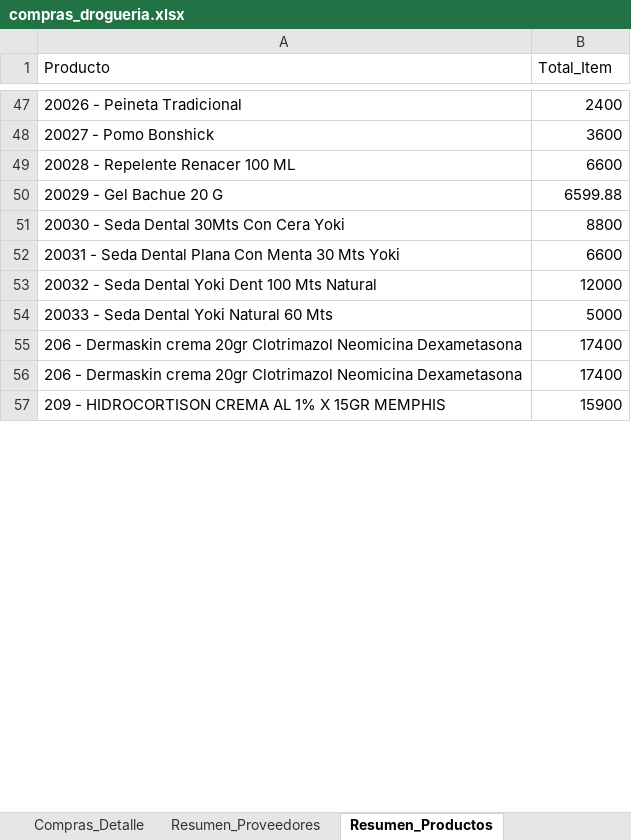
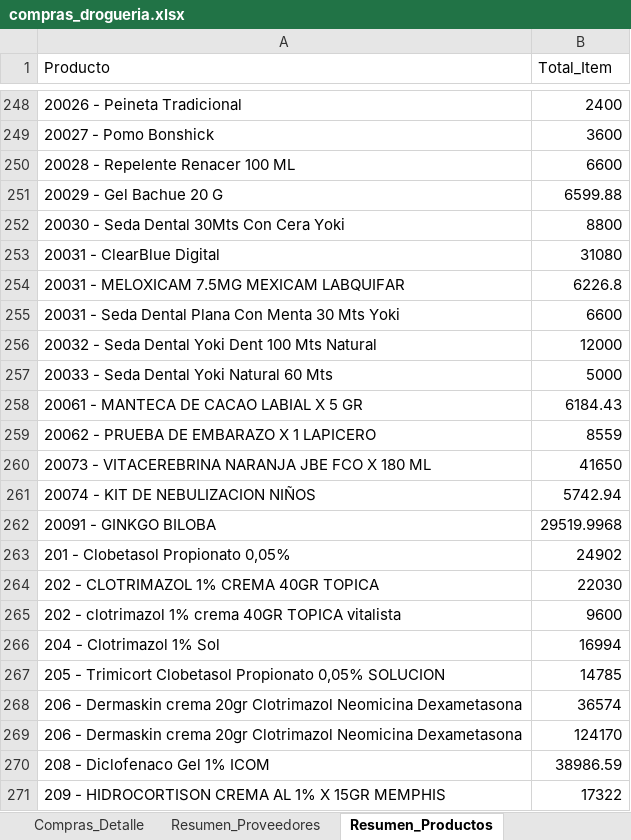
Before and after one commit to Sg0820/actualizar-facturas-alegra, an Excel workbook: compras_drogueria.xlsx, sheet Resumen_Productos, drawn as a sheet; only a part is shown, gaps mark what is left out; values as stored, in another font and other column widths than the file's, no borders; addresses are those after the commit; the diff covers the shown part only; the diff names each change by its address in the sheet, - before the commit and + after, or states it on an @@ line.

```diff
--- a/compras_drogueria.xlsx (sheet Resumen_Productos)
+++ b/compras_drogueria.xlsx (sheet Resumen_Productos)
+row 253: 20031 - ClearBlue Digital | 31080
+row 254: 20031 - MELOXICAM 7.5MG MEXICAM LABQUIFAR | 6226.8
+row 258: 20061 - MANTECA DE CACAO LABIAL X 5 GR | 6184.43
+row 259: 20062 - PRUEBA DE EMBARAZO X 1 LAPICERO | 8559
+row 260: 20073 - VITACEREBRINA NARANJA JBE FCO X 180 ML | 41650
+row 261: 20074 - KIT DE NEBULIZACION NIÑOS | 5742.94
+row 262: 20091 - GINKGO BILOBA | 29519.9968
+row 263: 201 - Clobetasol Propionato 0,05% | 24902
+row 264: 202 - CLOTRIMAZOL 1% CREMA 40GR TOPICA | 22030
+row 265: 202 - clotrimazol 1% crema 40GR TOPICA vitalista | 9600
+row 266: 204 - Clotrimazol 1% Sol | 16994
+row 267: 205 - Trimicort Clobetasol Propionato 0,05% SOLUCION | 14785
-B268 (Total_Item): 17400
+B268 (Total_Item): 36574
-B269 (Total_Item): 17400
+B269 (Total_Item): 124170
+row 270: 208 - Diclofenaco Gel 1% ICOM | 38986.59
-B271 (Total_Item): 15900
+B271 (Total_Item): 17322
```
Also changed, not shown: 693 added rows and 92 edited cells elsewhere in this sheet, sheet Compras_Detalle, sheet Resumen_Proveedores, inventario_alegra.xlsx, 1 other file.
